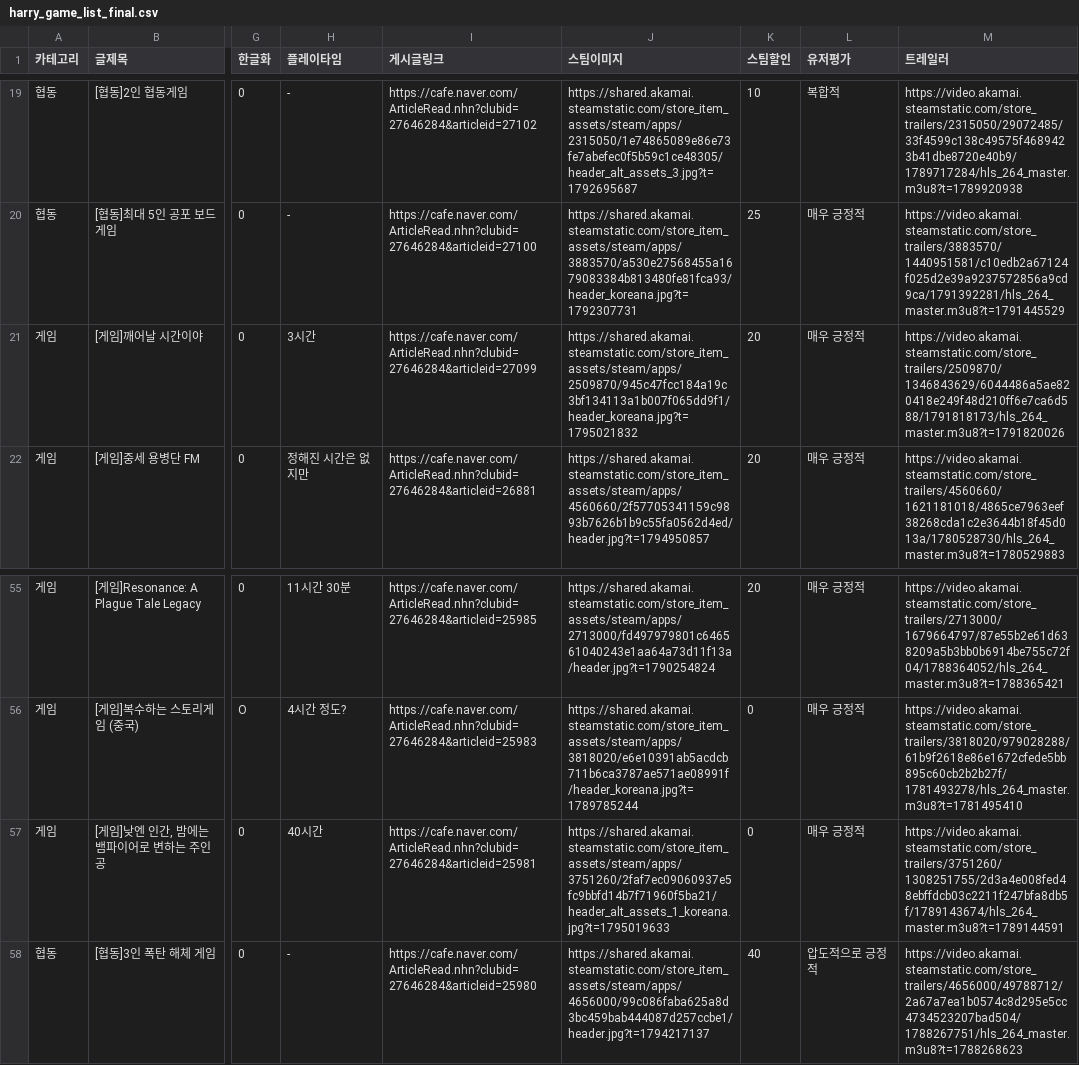
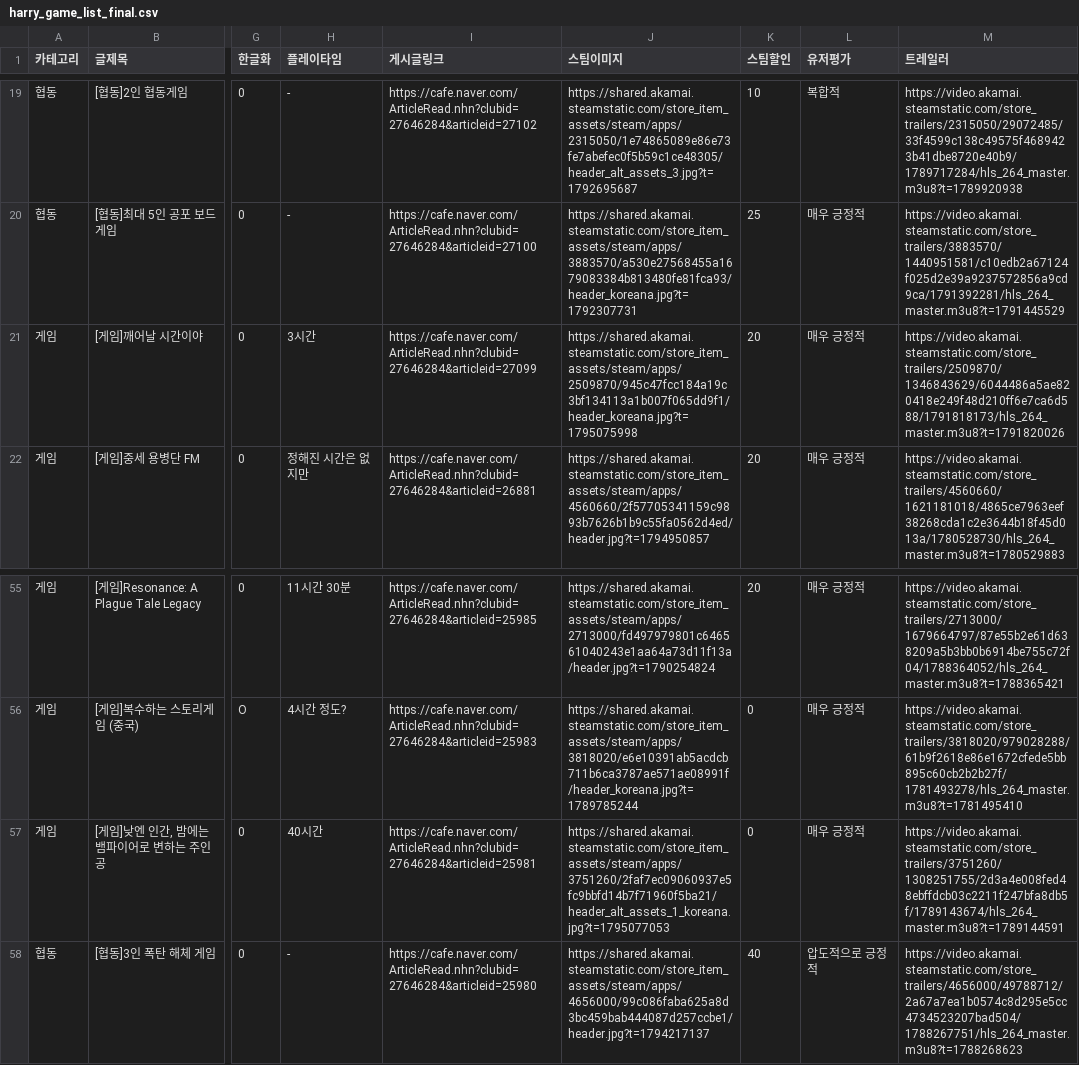
Before and after one commit to xnoa03/harry-game-list, a CSV file: harry_game_list_final.csv, drawn as a sheet; only a part is shown, gaps mark what is left out; the diff names each change by its address in the sheet, - before the commit and + after, or states it on an @@ line.

```diff
--- a/harry_game_list_final.csv
+++ b/harry_game_list_final.csv
-J21 (스팀이미지): https://shared.akamai.steamstatic.com/store_item_assets/steam/apps/2509870/945c47fcc184a19c3bf134113a1b007f065dd9f1/header_koreana.jpg?t=1795021832
+J21 (스팀이미지): https://shared.akamai.steamstatic.com/store_item_assets/steam/apps/2509870/945c47fcc184a19c3bf134113a1b007f065dd9f1/header_koreana.jpg?t=1795075998
-J57 (스팀이미지): https://shared.akamai.steamstatic.com/store_item_assets/steam/apps/3751260/2faf7ec09060937e5fc9bbfd14b7f71960f5ba21/header_alt_assets_1_koreana.jpg?t=1795019633
+J57 (스팀이미지): https://shared.akamai.steamstatic.com/store_item_assets/steam/apps/3751260/2faf7ec09060937e5fc9bbfd14b7f71960f5ba21/header_alt_assets_1_koreana.jpg?t=1795077053
```
Also changed, not shown: 1 other file.
